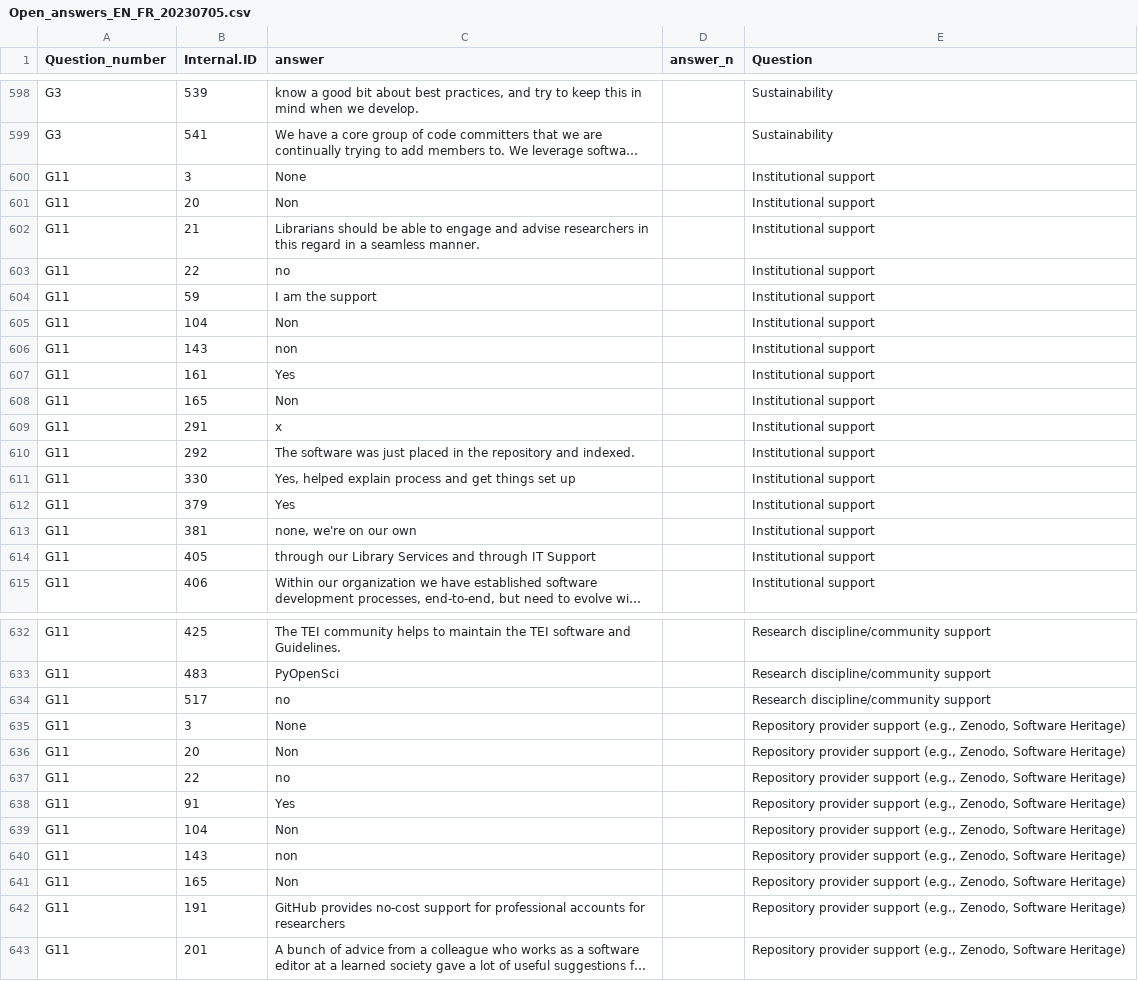
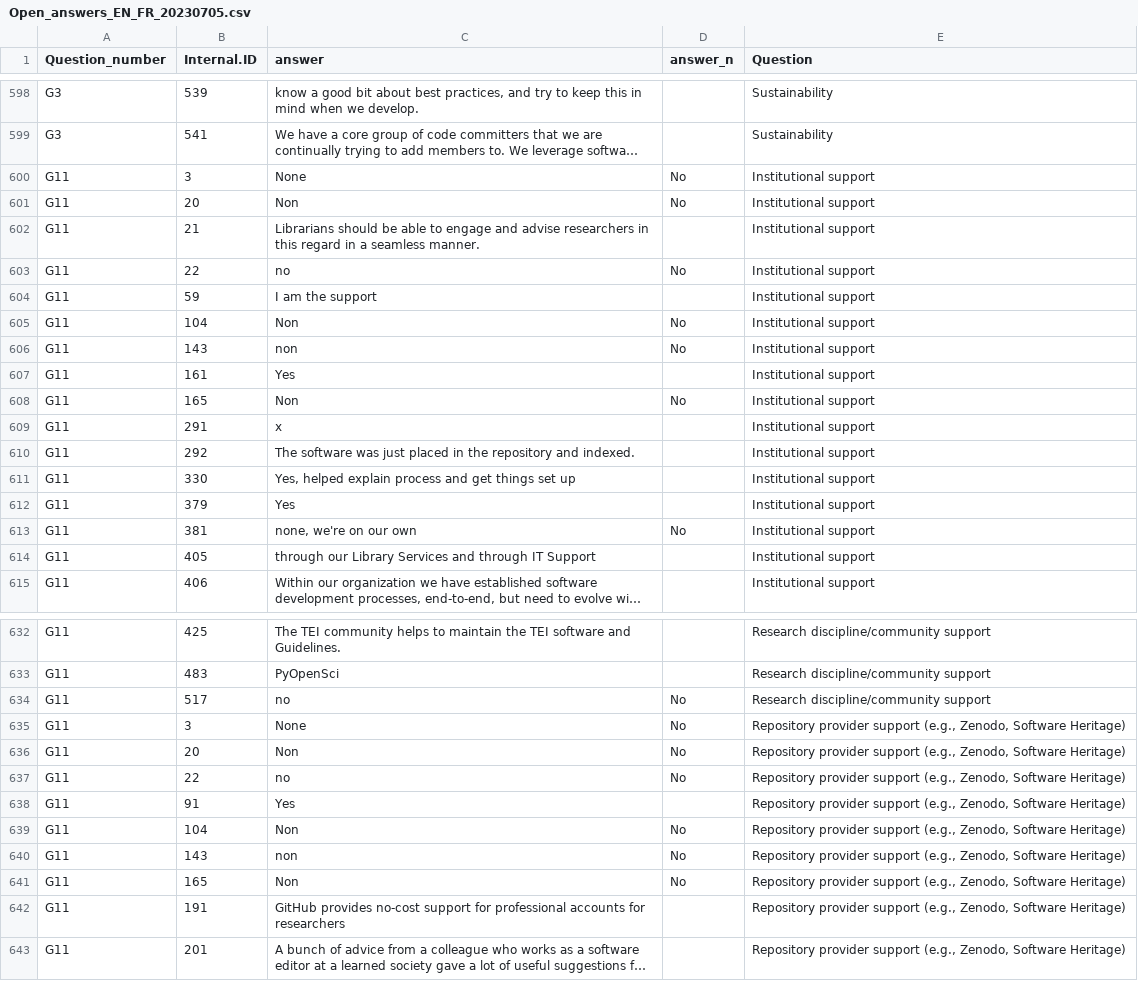
Before and after one commit to alliancecan/Research-Software-Survey-Data-Analysis, a CSV file: Data/Open_answers_EN_FR_20230705.csv, drawn as a sheet; only a part is shown, gaps mark what is left out; long unchanged cells end in …; the diff covers the shown part only; the diff names each change by its address in the sheet, - before the commit and + after, or states it on an @@ line.

Commit message:
fix open question G11

```diff
--- a/Data/Open_answers_EN_FR_20230705.csv
+++ b/Data/Open_answers_EN_FR_20230705.csv
-D600:D601 (answer_n): (empty)
+D600:D601 (answer_n): No
-D603 (answer_n): (empty)
+D603 (answer_n): No
-D605:D606 (answer_n): (empty)
+D605:D606 (answer_n): No
-D608 (answer_n): (empty)
+D608 (answer_n): No
-D613 (answer_n): (empty)
+D613 (answer_n): No
-D634:D637 (answer_n): (empty)
+D634:D637 (answer_n): No
-D639:D641 (answer_n): (empty)
+D639:D641 (answer_n): No
```
Also changed, not shown: 9 edited cells elsewhere in this file.
